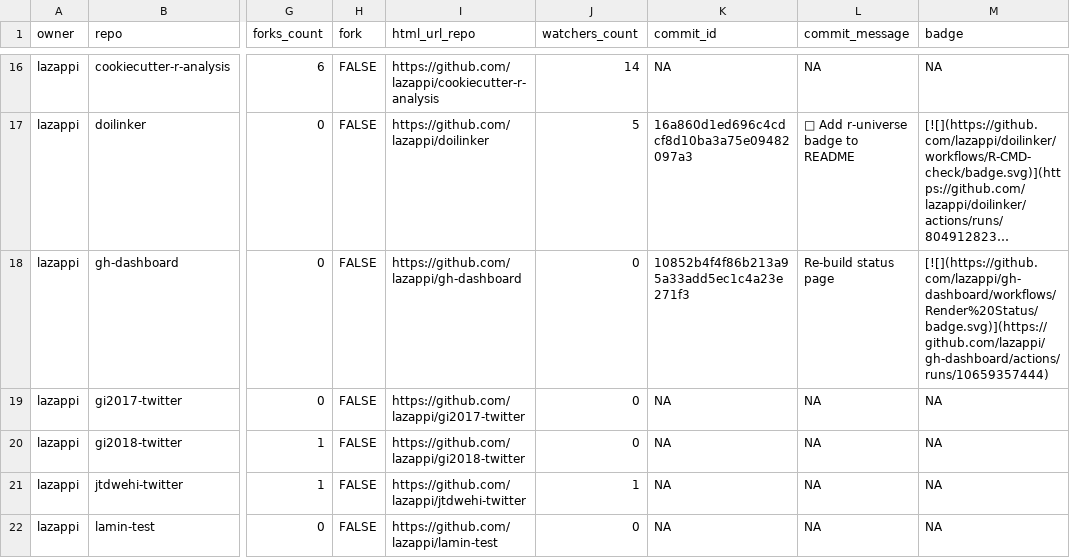
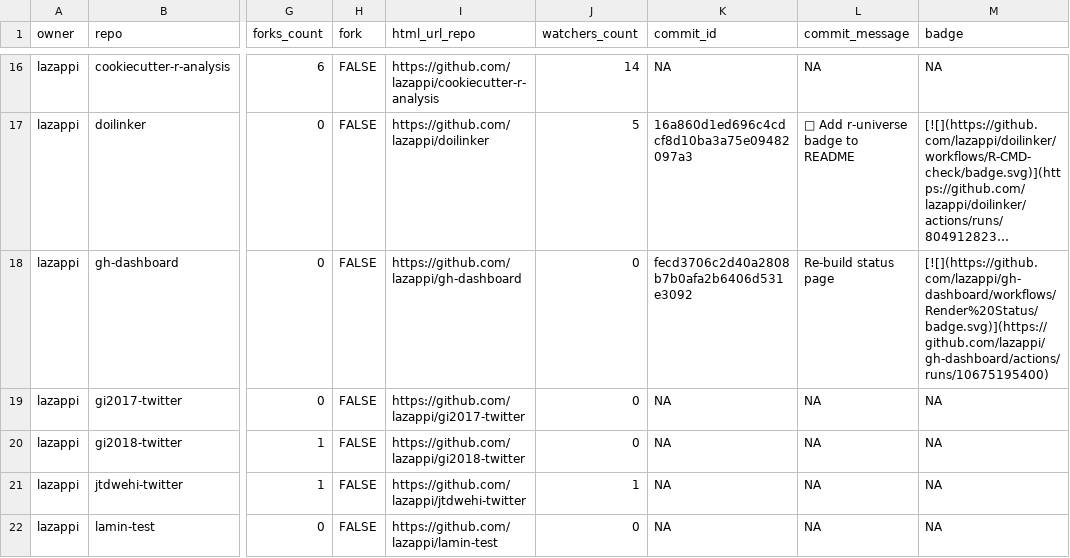
Before and after one commit to lazappi/gh-dashboard, a CSV file: repos.csv, drawn as a sheet; only a part is shown, gaps mark what is left out; long unchanged cells end in …; the diff covers the shown part only; the diff names each change by its address in the sheet, - before the commit and + after, or states it on an @@ line.

```diff
--- a/repos.csv
+++ b/repos.csv
-K18 (commit_id): 10852b4f4f86b213a95a33add5ec1c4a23e271f3
+K18 (commit_id): fecd3706c2d40a2808b7b0afa2b6406d531e3092
-M18 (badge): [![](https://github.com/lazappi/gh-dashboard/workflows/Render%20Status/badge.svg)](https://github.com/lazappi/gh-dashboard/actions/runs/10659357444)
+M18 (badge): [![](https://github.com/lazappi/gh-dashboard/workflows/Render%20Status/badge.svg)](https://github.com/lazappi/gh-dashboard/actions/runs/10675195400)
```
Also changed, not shown: 10 edited cells elsewhere in this file, 1 other file.
